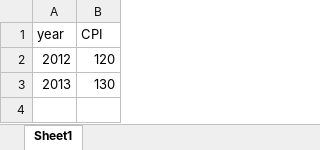
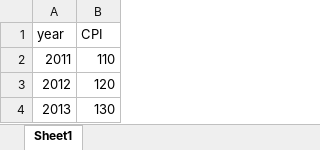
Before and after one commit to Noboyoshida227/eu-sae-application, an Excel workbook: Data/Spain/CPI.xlsx, sheet Sheet1, drawn as a sheet; values as stored, in another font and other column widths than the file's, no borders; the diff names each change by its address in the sheet, - before the commit and + after, or states it on an @@ line.

Commit message:
Update Spain CPI data
Refresh the Spain CPI Excel dataset in Data/Spain/CPI.xlsx with the latest available inflation values to keep the time series current.

```diff
--- a/Data/Spain/CPI.xlsx (sheet Sheet1)
+++ b/Data/Spain/CPI.xlsx (sheet Sheet1)
+row 2: 2011 | 110
```
